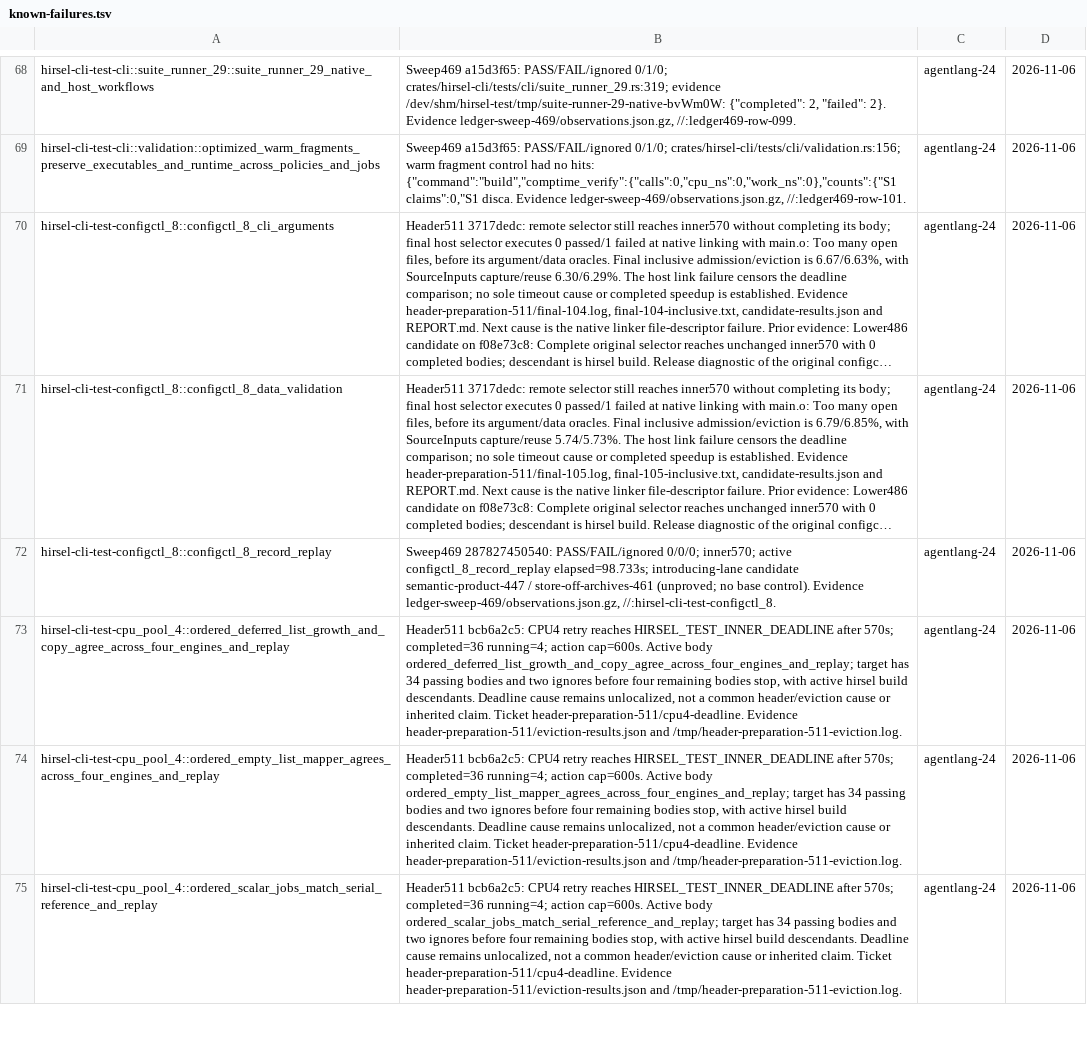
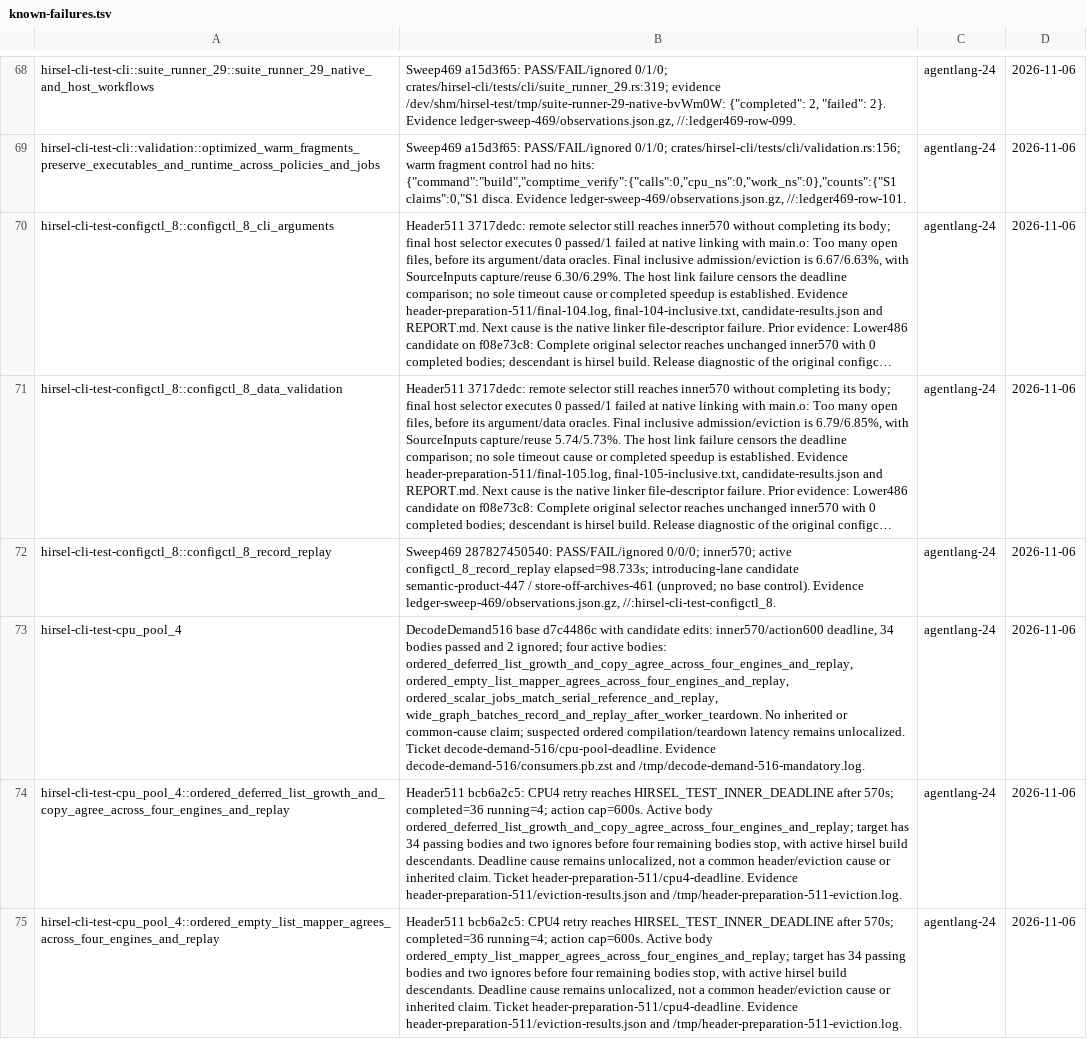
Before and after one commit to SamGalanakis/hirsel, a TSV file: tools/known-failures.tsv, drawn as a sheet; only a part is shown, gaps mark what is left out; the shorter side is filled out with more unchanged rows; long unchanged cells end in …; the diff names each change by its address in the sheet, - before the commit and + after, or states it on an @@ line.

Commit message:
Derive ordinary cache decode demand from stored bytes
Reserve consumer-derived decode requirements before Lower, constants, and compact Front deserialization. Remove persisted size estimates, advance Lower variant addresses to v4 and compact Front addresses to v2, and delete the unused S1 worklist and TIR estimate APIs.

Extend the existing compact-store adoption law with refused consumer admission. The pre-fix loader accepts the zero-estimate record; the byte-derived loader refuses it before decoding. Record the unresolved CPU-pool consumer deadline without claiming inheritance.

```diff
--- a/tools/known-failures.tsv
+++ b/tools/known-failures.tsv
+row 73: hirsel-cli-test-cpu_pool_4 | DecodeDemand516 base d7c4486c with candidate edits: inner570/action600 deadline, 34 bodies passed and 2 ignored; four active bodies: ordered_deferred_list_growth_and_copy_agree_across_four_engines_and_replay, ordered_empty_list_mapper_agrees_across_four_engines_and_replay, ordered_scalar_jobs_match_serial_reference_and_replay, wide_graph_batches_record_and_replay_after_worker_teardown. No inherited or common-cause claim; suspected ordered compilation/teardown latency remains unlocalized. Ticket decode-demand-516/cpu-pool-deadline. Evidence decode-demand-516/consumers.pb.zst and /tmp/decode-demand-516-mandatory.log. | agentlang-24 | 2026-11-06
```
Also changed, not shown: 25 other files.
